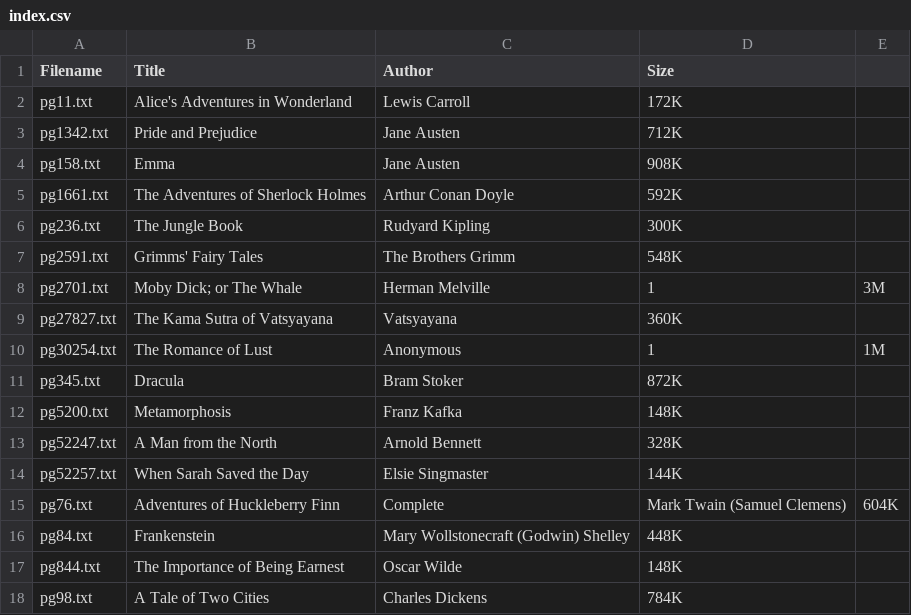
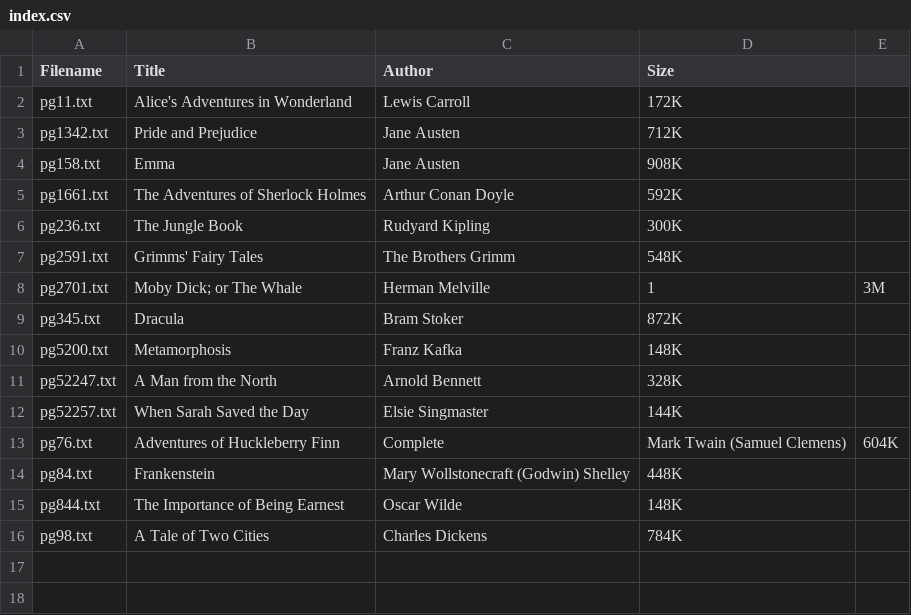
Before and after one commit to possatti/tcc, a CSV file: messages/books/index.csv, drawn as a sheet.

```diff
--- a/messages/books/index.csv
+++ b/messages/books/index.csv
@@ -8,4 +8,2 @@ pg2591.txt, Grimms' Fairy Tales, The Brothers Grimm, 548K
 pg2701.txt, Moby Dick; or The Whale, Herman Melville, 1,3M
-pg27827.txt, The Kama Sutra of Vatsyayana, Vatsyayana, 360K
-pg30254.txt, The Romance of Lust, Anonymous, 1,1M
 pg345.txt, Dracula, Bram Stoker, 872K
```
Also changed, not shown: 3 other files.
